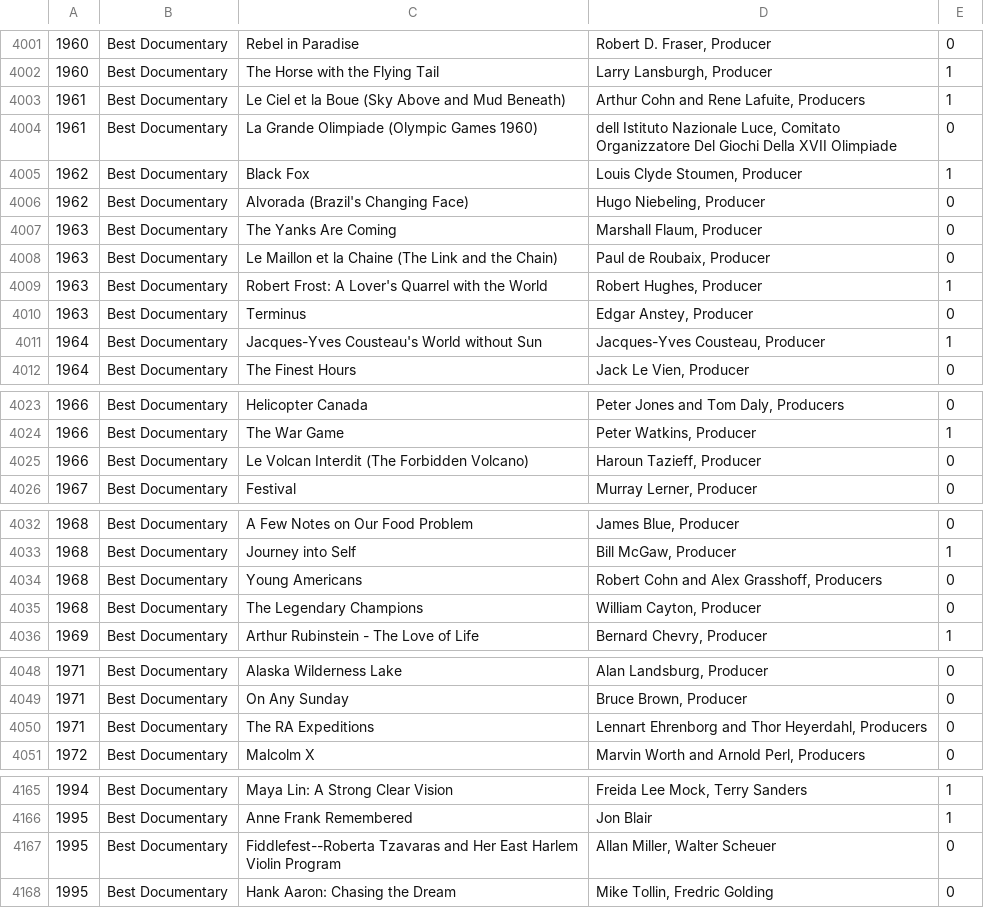
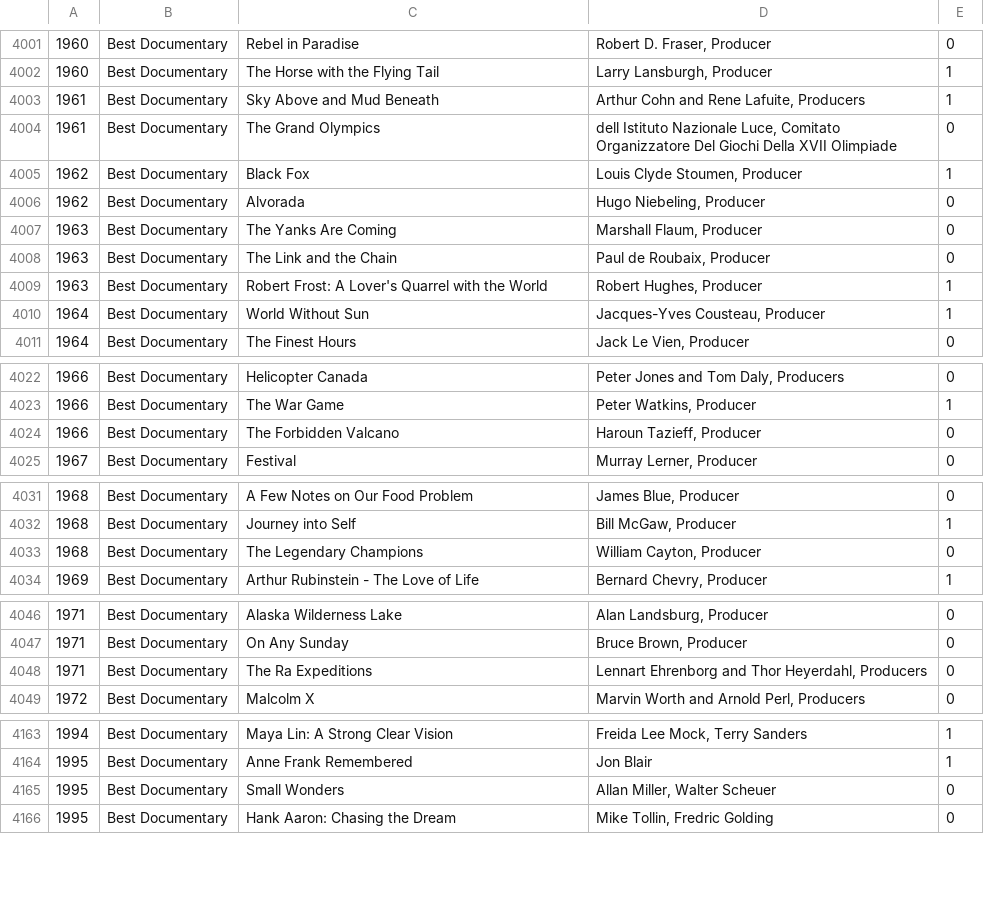
Before and after one commit to tgh/FiLTH, a CSV file: data/oscarsOfCategory.csv, drawn as a sheet; only a part is shown, gaps mark what is left out; the diff covers the shown part only.

Commit message:
Add more special cases to oscarGivenTo.sh
for documentaries

```diff
--- a/data/oscarsOfCategory.csv
+++ b/data/oscarsOfCategory.csv
@@ -4002,11 +4002,10 @@
 1960,Best Documentary,The Horse with the Flying Tail,"Larry Lansburgh, Producer",1
-1961,Best Documentary,Le Ciel et la Boue (Sky Above and Mud Beneath),"Arthur Cohn and Rene Lafuite, Producers",1
-1961,Best Documentary,La Grande Olimpiade (Olympic Games 1960),"dell Istituto Nazionale Luce, Comitato Organizzatore Del Giochi Della XVII Olimpiade",0
+1961,Best Documentary,Sky Above and Mud Beneath,"Arthur Cohn and Rene Lafuite, Producers",1
+1961,Best Documentary,The Grand Olympics,"dell Istituto Nazionale Luce, Comitato Organizzatore Del Giochi Della XVII Olimpiade",0
 1962,Best Documentary,Black Fox,"Louis Clyde Stoumen, Producer",1
-1962,Best Documentary,Alvorada (Brazil's Changing Face),"Hugo Niebeling, Producer",0
+1962,Best Documentary,Alvorada,"Hugo Niebeling, Producer",0
 1963,Best Documentary,The Yanks Are Coming,"Marshall Flaum, Producer",0
-1963,Best Documentary,Le Maillon et la Chaine (The Link and the Chain),"Paul de Roubaix, Producer",0
+1963,Best Documentary,The Link and the Chain,"Paul de Roubaix, Producer",0
 1963,Best Documentary,Robert Frost: A Lover's Quarrel with the World,"Robert Hughes, Producer",1
-1963,Best Documentary,Terminus,"Edgar Anstey, Producer",0
-1964,Best Documentary,Jacques-Yves Cousteau's World without Sun,"Jacques-Yves Cousteau, Producer",1
+1964,Best Documentary,World Without Sun,"Jacques-Yves Cousteau, Producer",1
 1964,Best Documentary,The Finest Hours,"Jack Le Vien, Producer",0
@@ -4024,3 +4023,3 @@
 1966,Best Documentary,The War Game,"Peter Watkins, Producer",1
-1966,Best Documentary,Le Volcan Interdit (The Forbidden Volcano),"Haroun Tazieff, Producer",0
+1966,Best Documentary,The Forbidden Valcano,"Haroun Tazieff, Producer",0
 1967,Best Documentary,Festival,"Murray Lerner, Producer",0
@@ -4033,3 +4032,2 @@
 1968,Best Documentary,Journey into Self,"Bill McGaw, Producer",1
-1968,Best Documentary,Young Americans,"Robert Cohn and Alex Grasshoff, Producers",0
 1968,Best Documentary,The Legendary Champions,"William Cayton, Producer",0
@@ -4049,3 +4047,3 @@
 1971,Best Documentary,On Any Sunday,"Bruce Brown, Producer",0
-1971,Best Documentary,The RA Expeditions,"Lennart Ehrenborg and Thor Heyerdahl, Producers",0
+1971,Best Documentary,The Ra Expeditions,"Lennart Ehrenborg and Thor Heyerdahl, Producers",0
 1972,Best Documentary,Malcolm X,"Marvin Worth and Arnold Perl, Producers",0
@@ -4166,3 +4164,3 @@
 1995,Best Documentary,Anne Frank Remembered,Jon Blair,1
-1995,Best Documentary,Fiddlefest--Roberta Tzavaras and Her East Harlem Violin Program,"Allan Miller, Walter Scheuer",0
+1995,Best Documentary,Small Wonders,"Allan Miller, Walter Scheuer",0
 1995,Best Documentary,Hank Aaron: Chasing the Dream,"Mike Tollin, Fredric Golding",0
```
Also changed, not shown: 1 edited cell elsewhere in this file, 1 other file.
